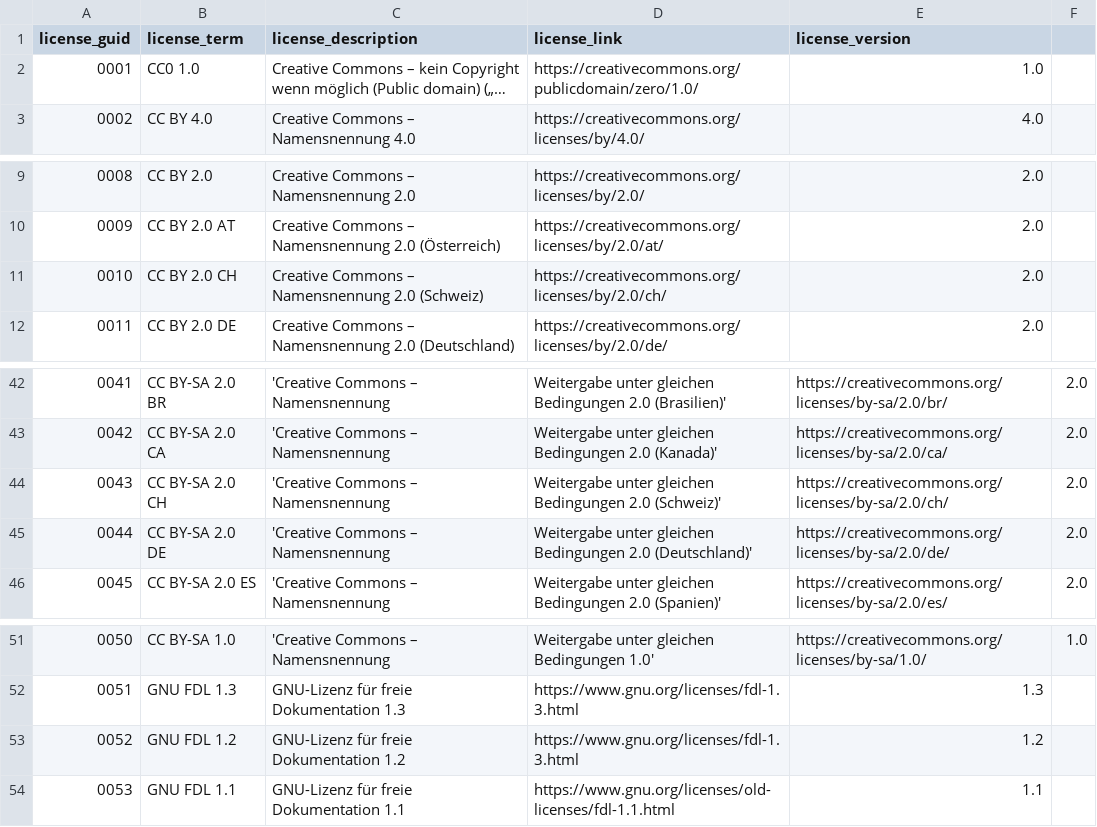
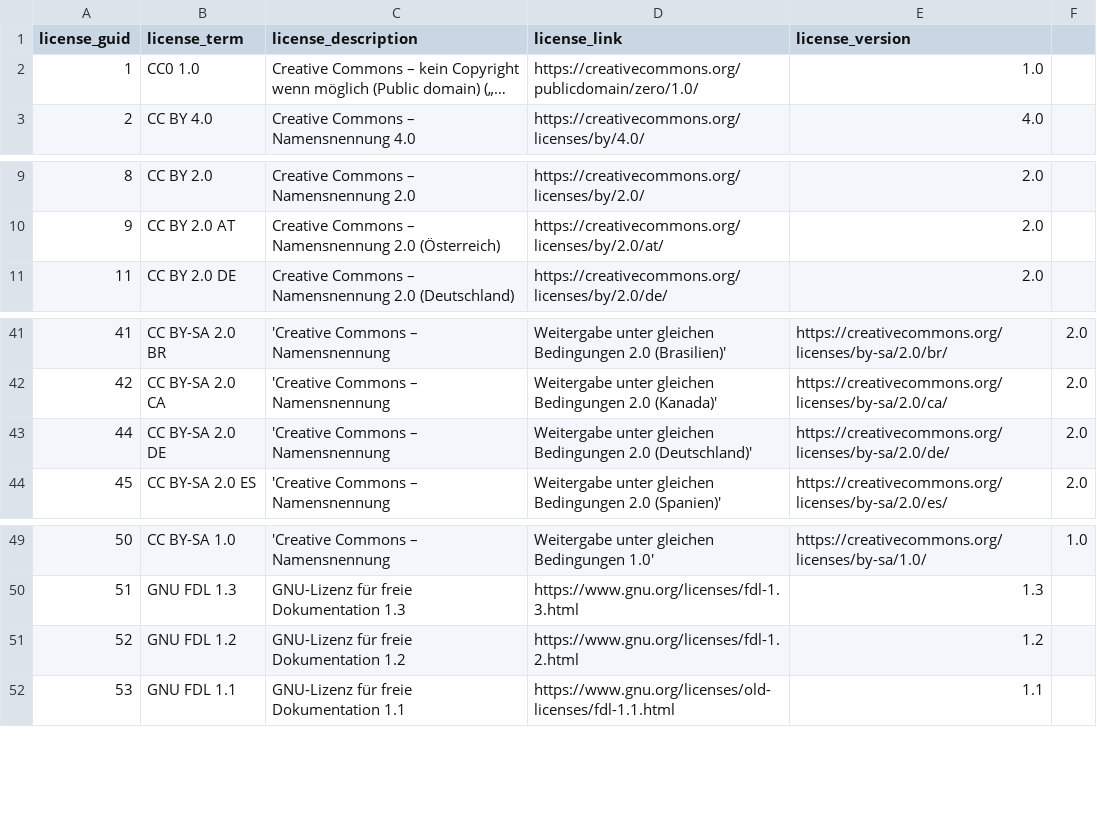
Before and after one commit to mdibella-dev/mdb-license-management, a CSV file: mdb-lizenzverwaltung/assets/csv/preset.csv, drawn as a sheet; only a part is shown, gaps mark what is left out; long unchanged cells end in …; removed rows and columns are numbered as before the commit, all else as after; the diff names each change by its address in the sheet, - before the commit and + after, or states it on an @@ line.

Commit message:
Korrektur

```diff
--- a/mdb-lizenzverwaltung/assets/csv/preset.csv
+++ b/mdb-lizenzverwaltung/assets/csv/preset.csv
@@ column A (license_guid) renumbered from row 2 down @@
-row 11: 0010 | CC BY 2.0 CH | Creative Commons – Namensnennung 2.0 (Schweiz) | https://creativecommons.org/licenses/by/2.0/ch/ | 2.0
-row 44: 0043 | CC BY-SA 2.0 CH | 'Creative Commons – Namensnennung | Weitergabe unter gleichen Bedingungen 2.0 (Schweiz)' | https://creativecommons.org/licenses/by-sa/2.0/ch/ | 2.0
-D51 (license_link): https://www.gnu.org/licenses/fdl-1.3.html
+D51 (license_link): https://www.gnu.org/licenses/fdl-1.2.html
```
